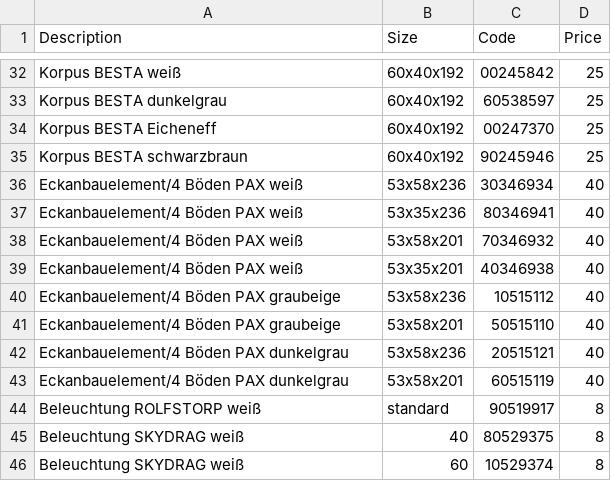
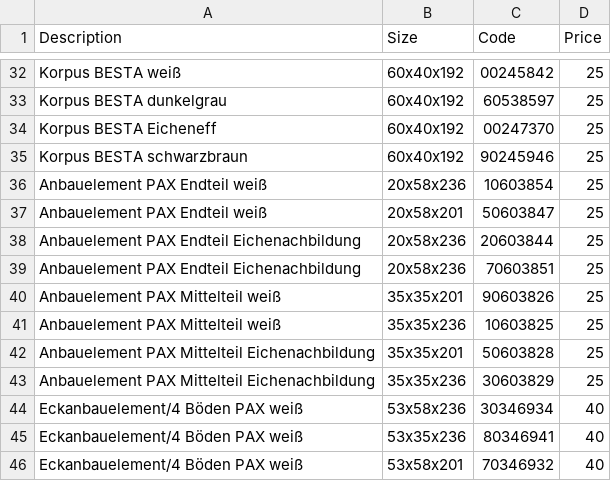
Before and after one commit to mustafaselimkocak/engineer_craftsman, a CSV file: docs/PAXCostAnalysis.csv, drawn as a sheet; only a part is shown, gaps mark what is left out; the shorter side is filled out with more unchanged rows.

Commit message:
Update PAXCostAnalysis.csv
Anbauelements added

```diff
--- a/docs/PAXCostAnalysis.csv
+++ b/docs/PAXCostAnalysis.csv
@@ -35,2 +35,10 @@ Korpus BESTA Eicheneff,60x40x192,00247370,25
 Korpus BESTA schwarzbraun,60x40x192,90245946,25
+Anbauelement PAX Endteil weiß,20x58x236,10603854,25
+Anbauelement PAX Endteil weiß,20x58x201,50603847,25
+Anbauelement PAX Endteil Eichenachbildung,20x58x236,20603844,25
+Anbauelement PAX Endteil Eichenachbildung,20x58x236,70603851,25
+Anbauelement PAX Mittelteil weiß,35x35x201,90603826,25
+Anbauelement PAX Mittelteil weiß,35x35x236,10603825,25
+Anbauelement PAX Mittelteil Eichenachbildung,35x35x201,50603828,25
+Anbauelement PAX Mittelteil Eichenachbildung,35x35x236,30603829,25
 Eckanbauelement/4 Böden PAX weiß,53x58x236,30346934,40
```
